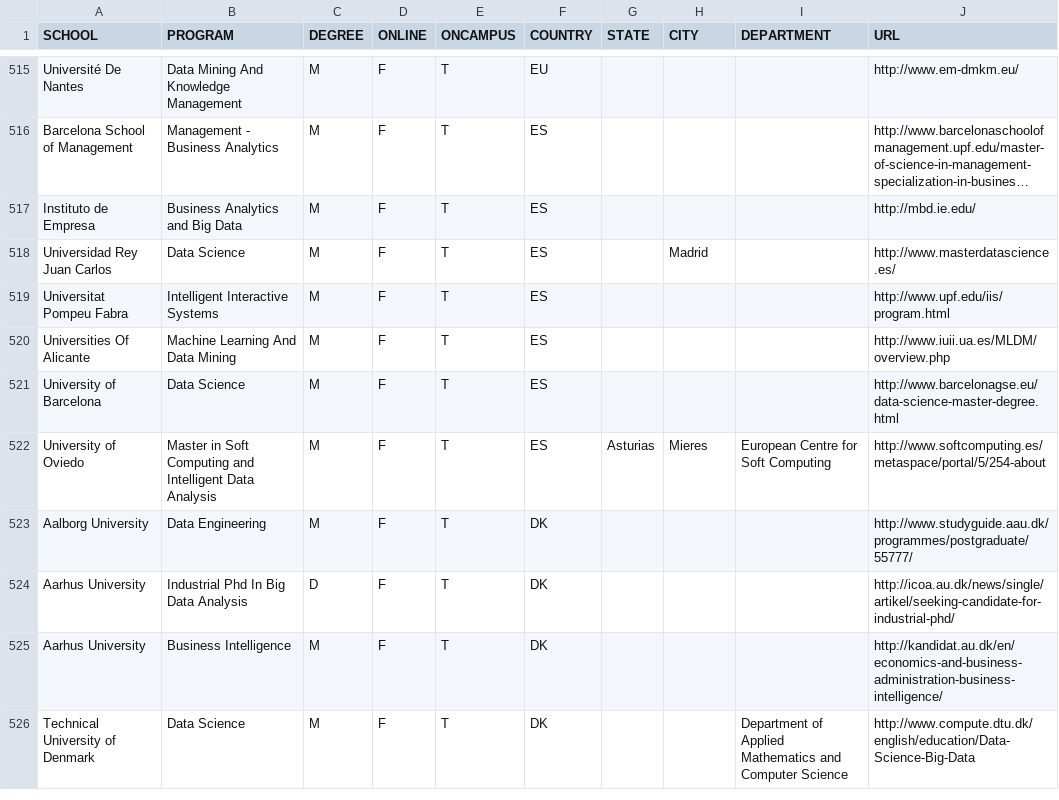
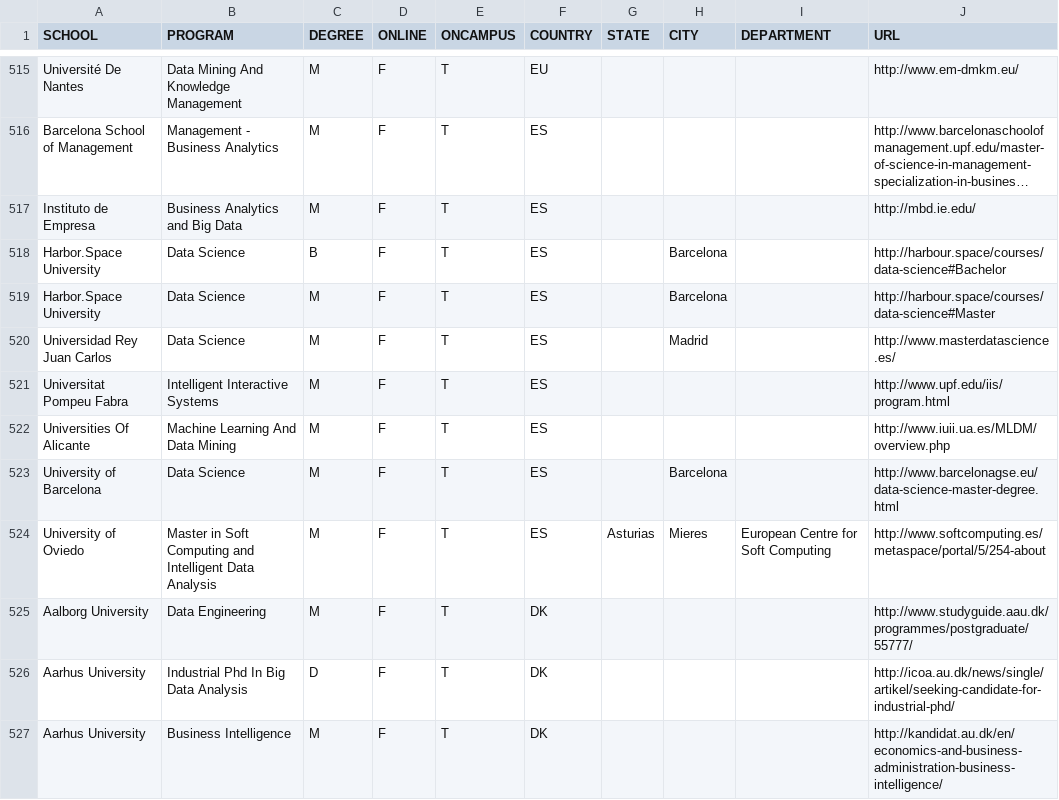
Before and after one commit to ryanswanstrom/awesome-datascience-colleges, a CSV file: data_science_colleges.csv, drawn as a sheet; only a part is shown, gaps mark what is left out; the shorter side is filled out with more unchanged rows; long unchanged cells end in …; addresses are those after the commit; the diff names each change by its address in the sheet, - before the commit and + after, or states it on an @@ line.

Commit message:
adding Harbor.Space and Barcelona

```diff
--- a/data_science_colleges.csv
+++ b/data_science_colleges.csv
+row 518: Harbor.Space University | Data Science | B | F | T | ES |  | Barcelona |  | http://harbour.space/courses/data-science#Bachelor
+row 519: Harbor.Space University | Data Science | M | F | T | ES |  | Barcelona |  | http://harbour.space/courses/data-science#Master
-H523 (CITY): (empty)
+H523 (CITY): Barcelona
```
